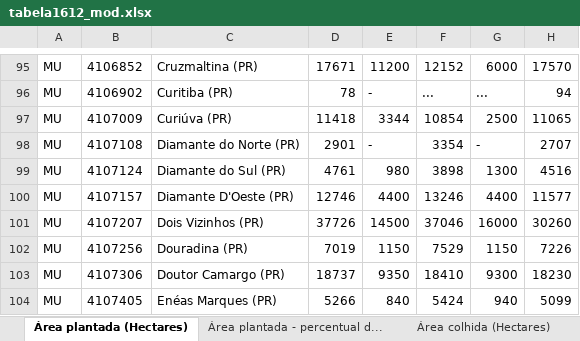
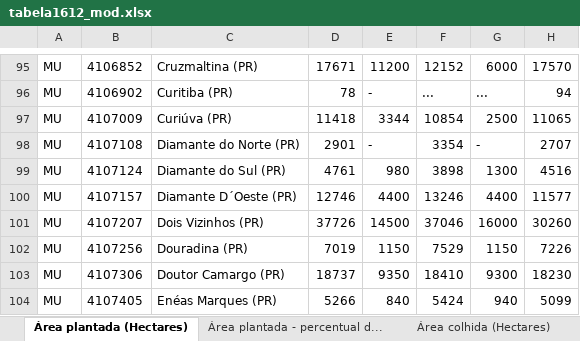
Before and after one commit to Beker-Dev/soy-prediction-tcc, an Excel workbook: src/assets/tabela1612_mod.xlsx, sheet Área plantada (Hectares), drawn as a sheet; only a part is shown, gaps mark what is left out; values as stored, in another font and other column widths than the file's, no borders; the diff names each change by its address in the sheet, - before the commit and + after, or states it on an @@ line.

Commit message:
fix diamante do oeste

```diff
--- a/src/assets/tabela1612_mod.xlsx (sheet Área plantada (Hectares))
+++ b/src/assets/tabela1612_mod.xlsx (sheet Área plantada (Hectares))
-C100: Diamante D'Oeste (PR)
+C100: Diamante D´Oeste (PR)
```
Also changed, not shown: sheet Quantidade produzida (Tonela....
